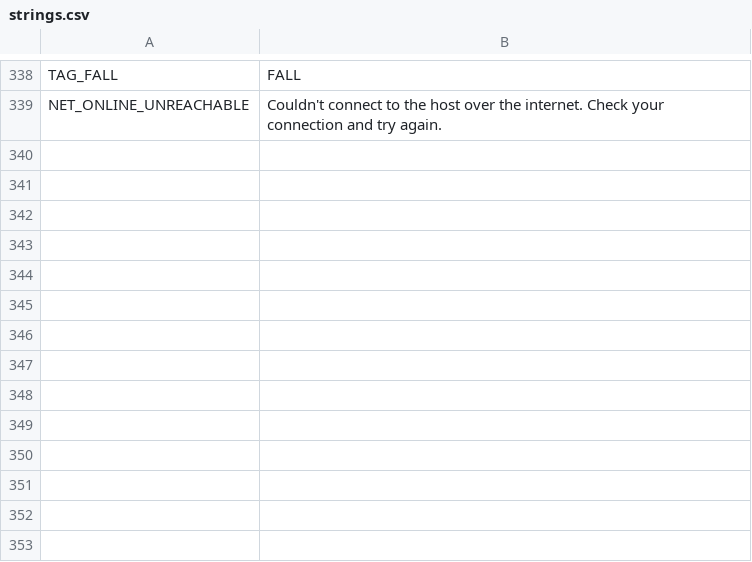
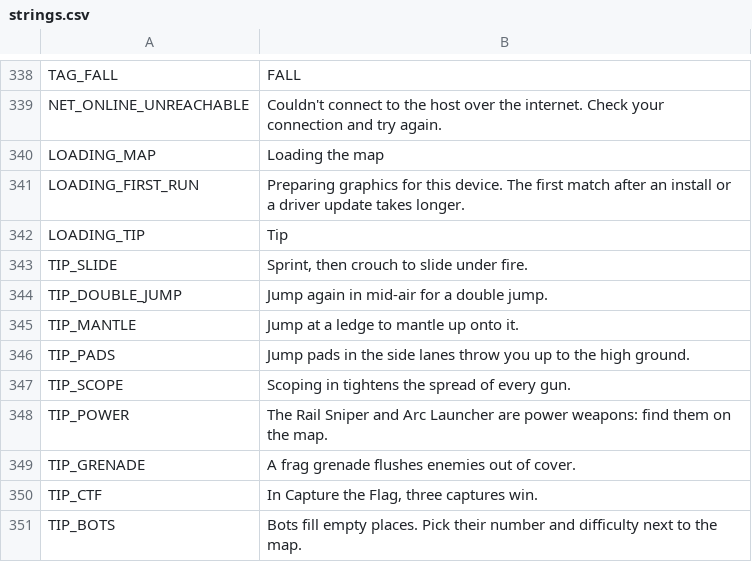
Before and after one commit to aswinkumarks/IONFALL, a CSV file: locale/strings.csv, drawn as a sheet; only a part is shown, gaps mark what is left out.

```diff
--- a/locale/strings.csv
+++ b/locale/strings.csv
@@ -339 +339,13 @@ TAG_FALL,FALL
 NET_ONLINE_UNREACHABLE,"Couldn't connect to the host over the internet. Check your connection and try again."
+LOADING_MAP,Loading the map
+LOADING_FIRST_RUN,"Preparing graphics for this device. The first match after an install or a driver update takes longer."
+LOADING_TIP,Tip
+TIP_SLIDE,"Sprint, then crouch to slide under fire."
+TIP_DOUBLE_JUMP,Jump again in mid-air for a double jump.
+TIP_MANTLE,Jump at a ledge to mantle up onto it.
+TIP_PADS,Jump pads in the side lanes throw you up to the high ground.
+TIP_SCOPE,Scoping in tightens the spread of every gun.
+TIP_POWER,The Rail Sniper and Arc Launcher are power weapons: find them on the map.
+TIP_GRENADE,A frag grenade flushes enemies out of cover.
+TIP_CTF,"In Capture the Flag, three captures win."
+TIP_BOTS,Bots fill empty places. Pick their number and difficulty next to the map.
```
Also changed, not shown: 12 other files.
